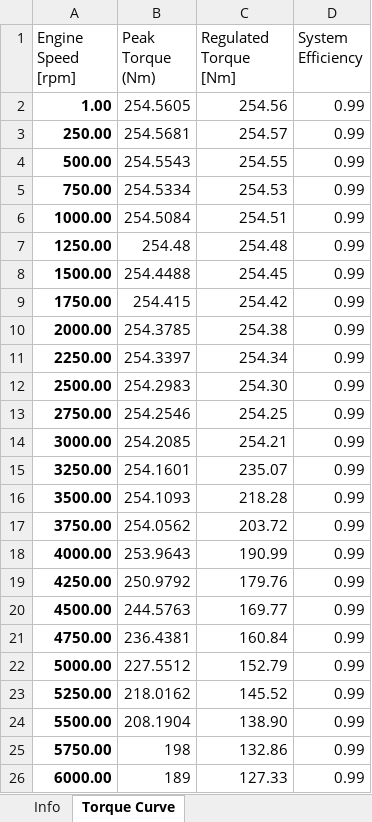
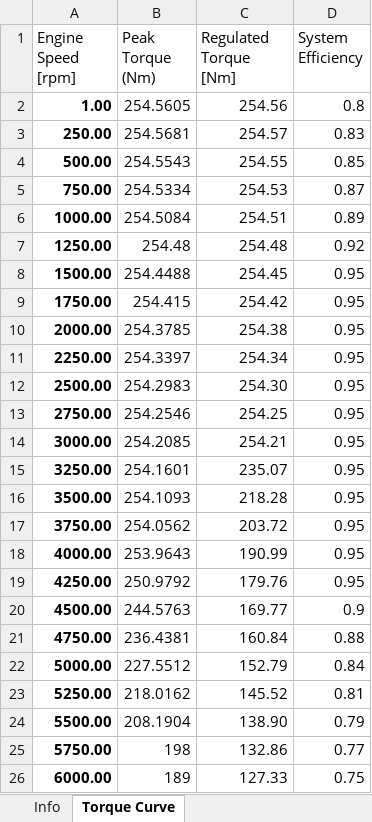
Before and after one commit to thomasturner2003/OpenLAP-Lap-Time-Simulator-EV_Mod, an Excel workbook: OUR5.xlsx, sheet Torque Curve, drawn as a sheet; values as stored, in another font and other column widths than the file's, no borders; table styles not drawn; the diff names each change by its address in the sheet, - before the commit and + after, or states it on an @@ line.

Commit message:
Engine efficiency
Added an engine efficiency interopolation to engine vehicle.

```diff
--- a/OUR5.xlsx (sheet Torque Curve)
+++ b/OUR5.xlsx (sheet Torque Curve)
-D2 (System Efficiency): 0.99
+D2 (System Efficiency): 0.8
-D3 (System Efficiency): 0.99
+D3 (System Efficiency): 0.83
-D4 (System Efficiency): 0.99
+D4 (System Efficiency): 0.85
-D5 (System Efficiency): 0.99
+D5 (System Efficiency): 0.87
-D6 (System Efficiency): 0.99
+D6 (System Efficiency): 0.89
-D7 (System Efficiency): 0.99
+D7 (System Efficiency): 0.92
-D8:D19 (System Efficiency): 0.99
+D8:D19 (System Efficiency): 0.95
-D20 (System Efficiency): 0.99
+D20 (System Efficiency): 0.9
-D21 (System Efficiency): 0.99
+D21 (System Efficiency): 0.88
-D22 (System Efficiency): 0.99
+D22 (System Efficiency): 0.84
-D23 (System Efficiency): 0.99
+D23 (System Efficiency): 0.81
-D24 (System Efficiency): 0.99
+D24 (System Efficiency): 0.79
-D25 (System Efficiency): 0.99
+D25 (System Efficiency): 0.77
-D26 (System Efficiency): 0.99
+D26 (System Efficiency): 0.75
```
Also changed, not shown: 6 other files.
